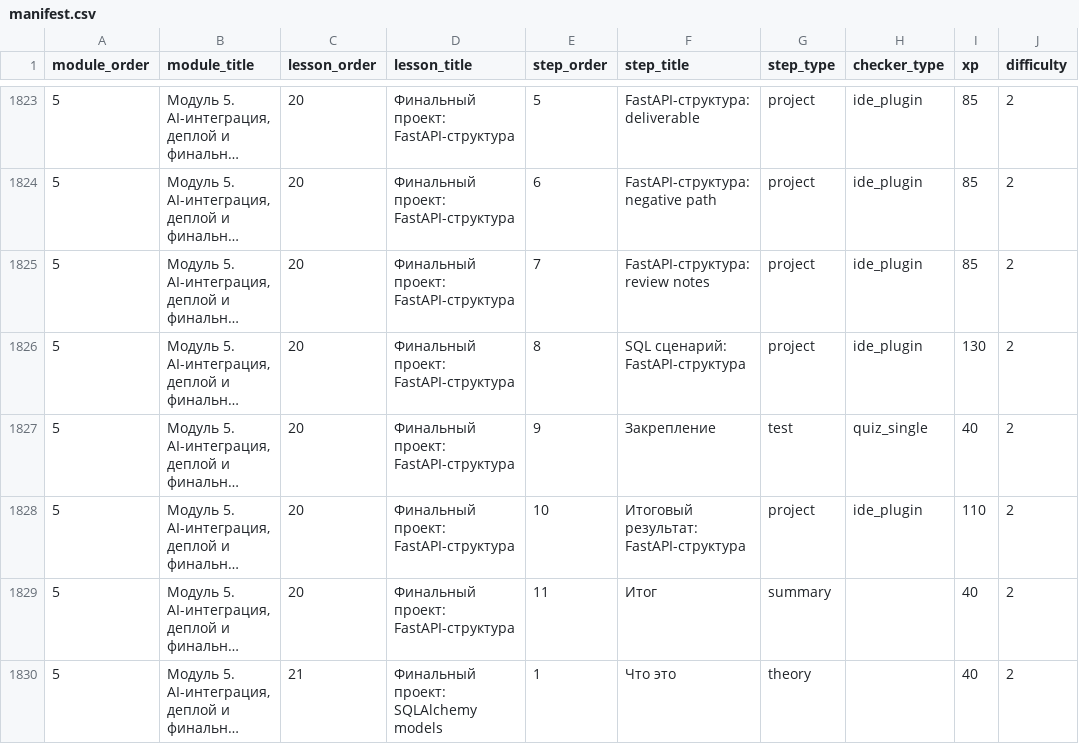
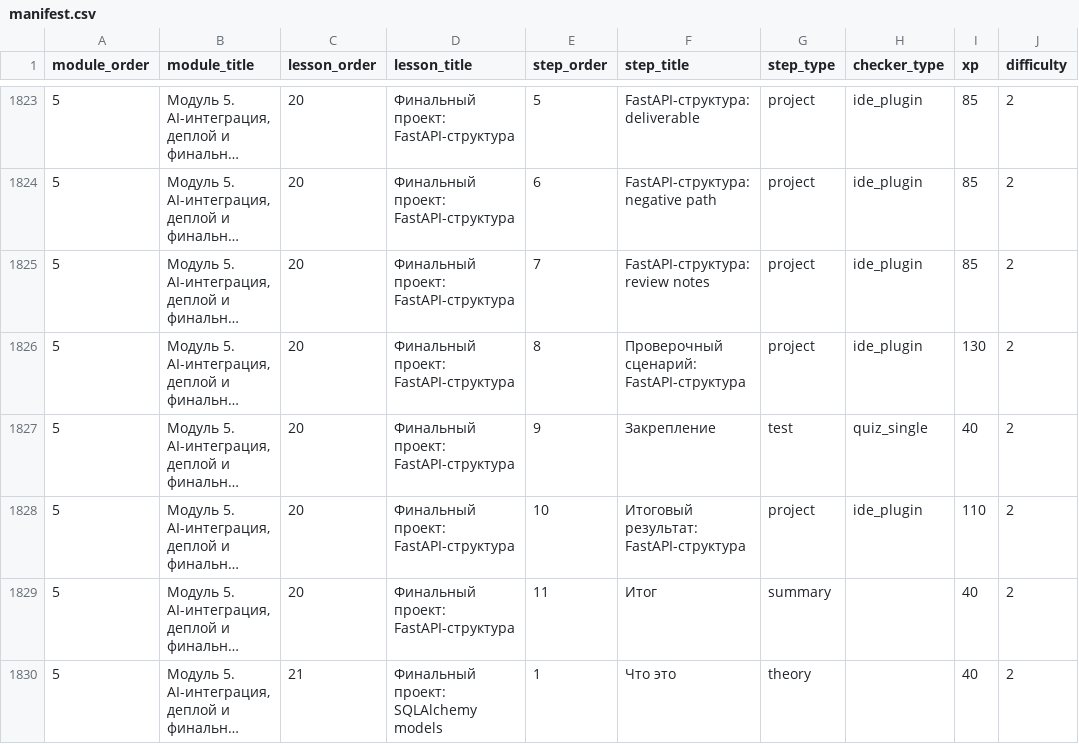
Before and after one commit to artkozk/LeonovPlatform, a CSV file: материалы/v18_STRICT_PEDAGOGY/manifest.csv, drawn as a sheet; only a part is shown, gaps mark what is left out; long unchanged cells end in …; the diff covers the shown part only; the diff names each change by its address in the sheet, - before the commit and + after, or states it on an @@ line.

```diff
--- a/материалы/v18_STRICT_PEDAGOGY/manifest.csv
+++ b/материалы/v18_STRICT_PEDAGOGY/manifest.csv
-F1826 (step_title): SQL сценарий: FastAPI-структура
+F1826 (step_title): Проверочный сценарий: FastAPI-структура
```
Also changed, not shown: 17 edited cells elsewhere in this file, 11 other files.
